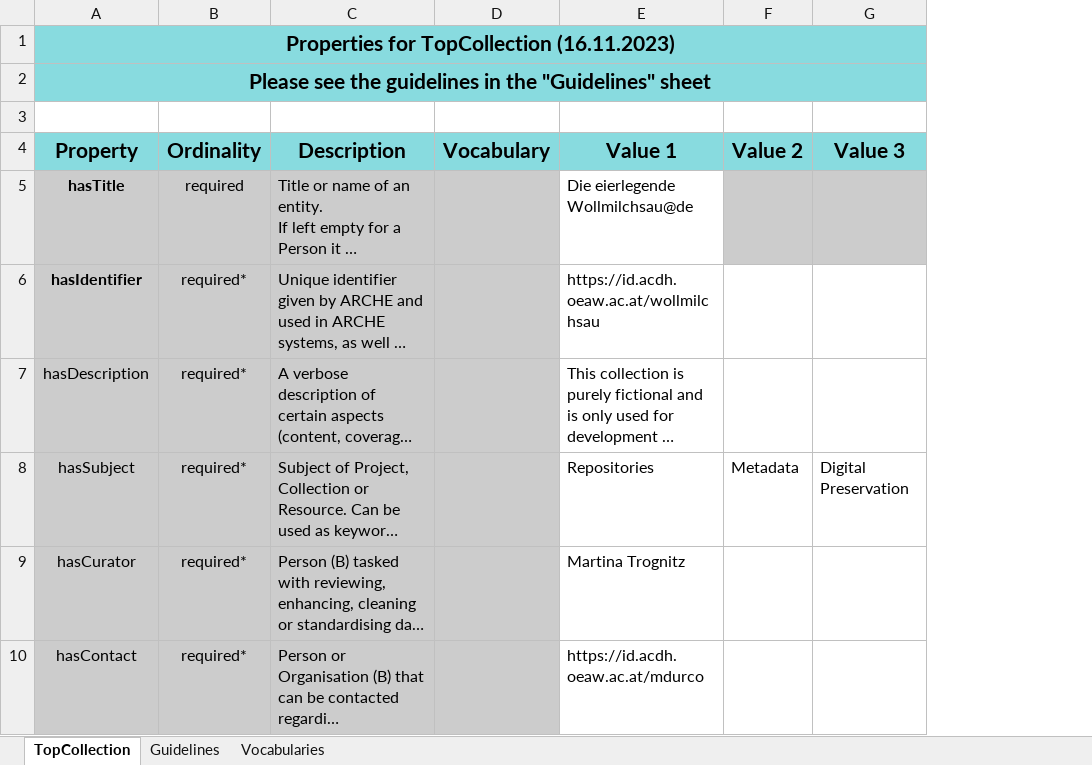
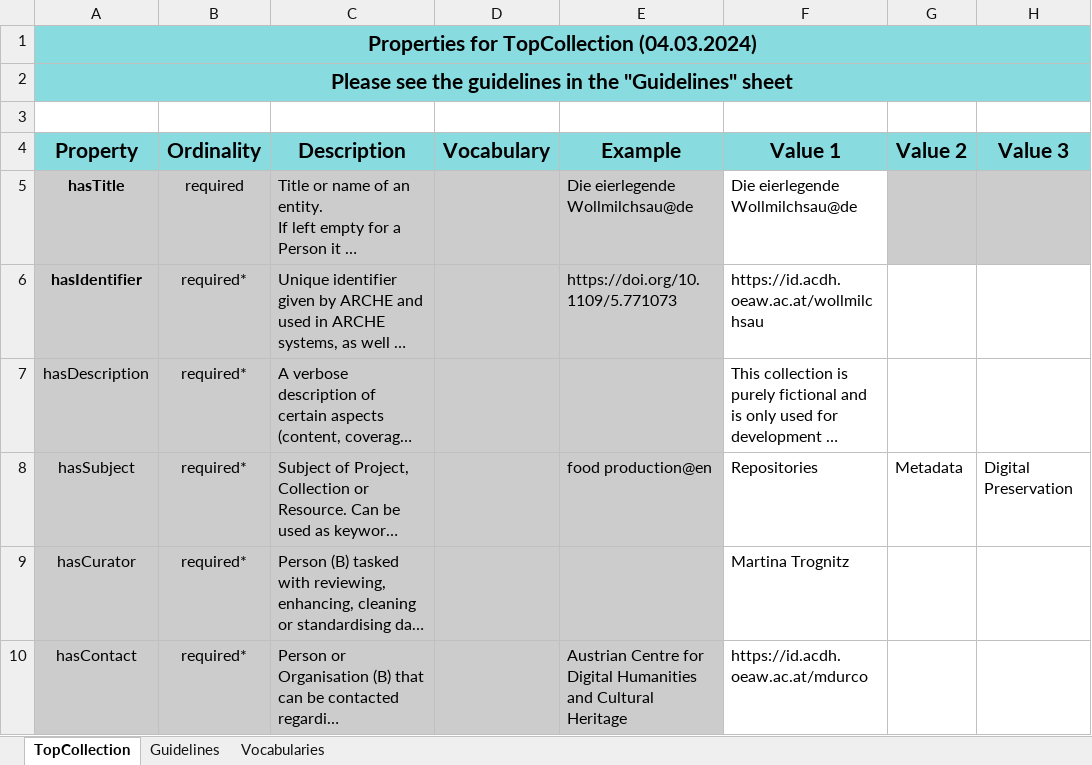
Before and after one commit to acdh-oeaw/arche-metadata-crawler, an Excel workbook: docs/wollmilchsau/TopCollection.xlsx, sheet TopCollection, drawn as a sheet; only a part is shown; long unchanged cells end in …; values as stored, in another font and other column widths than the file's, no borders; the diff covers the shown part only; the diff names each change by its address in the sheet, - before the commit and + after, or states it on an @@ line.

```diff
--- a/docs/wollmilchsau/TopCollection.xlsx (sheet TopCollection)
+++ b/docs/wollmilchsau/TopCollection.xlsx (sheet TopCollection)
+column E (Example), rows 5-10: Die eierlegende Wollmilchsau@de | https://doi.org/10.1109/5.771073 |  | food production@en |  | Austrian Centre for Digital Humanities and Cultural Heritage
-A1 (Property): Properties for TopCollection (16.11.2023)
+A1 (Property): Properties for TopCollection (04.03.2024)
```
Also changed, not shown: 1 added row, 1 removed row and 3 edited cells elsewhere in this sheet, sheet Vocabularies, docs/wollmilchsau/Collection-formats.xlsx, docs/wollmilchsau/Collection-images.xlsx, 1 other file.
